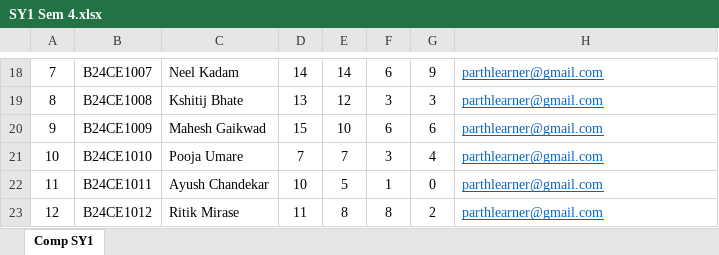
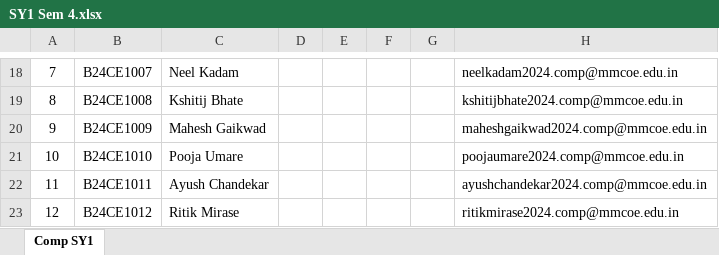
Before and after one commit to prc7558/Score-Synth, an Excel workbook: dist/templates/SY1 Sem 4.xlsx, sheet Comp SY1, drawn as a sheet; only a part is shown, gaps mark what is left out; values as stored, in another font and other column widths than the file's, no borders; charts and pictures not drawn; the diff covers the shown part only; the diff names each change by its address in the sheet, - before the commit and + after, or states it on an @@ line.

```diff
--- a/dist/templates/SY1 Sem 4.xlsx (sheet Comp SY1)
+++ b/dist/templates/SY1 Sem 4.xlsx (sheet Comp SY1)
-D18: 14
+D18: (empty)
-E18: 14
+E18: (empty)
-F18: 6
+F18: (empty)
-G18: 9
+G18: (empty)
@@ H18:H23 underline: on → off, text colour: #0563C1 → black @@
-H18: parthlearner@gmail.com
+H18: neelkadam2024.comp@mmcoe.edu.in
-D19: 13
+D19: (empty)
-E19: 12
+E19: (empty)
-F19: 3
+F19: (empty)
-G19: 3
+G19: (empty)
-H19: parthlearner@gmail.com
+H19: kshitijbhate2024.comp@mmcoe.edu.in
-D20: 15
+D20: (empty)
-E20: 10
+E20: (empty)
-F20: 6
+F20: (empty)
-G20: 6
+G20: (empty)
-H20: parthlearner@gmail.com
+H20: maheshgaikwad2024.comp@mmcoe.edu.in
-D21: 7
+D21: (empty)
-E21: 7
+E21: (empty)
-F21: 3
+F21: (empty)
-G21: 4
+G21: (empty)
-H21: parthlearner@gmail.com
+H21: poojaumare2024.comp@mmcoe.edu.in
-D22: 10
+D22: (empty)
-E22: 5
+E22: (empty)
-F22: 1
+F22: (empty)
-G22: 0
+G22: (empty)
-H22: parthlearner@gmail.com
+H22: ayushchandekar2024.comp@mmcoe.edu.in
-D23: 11
+D23: (empty)
-E23: 8
+E23: (empty)
-F23: 8
+F23: (empty)
-G23: 2
+G23: (empty)
-H23: parthlearner@gmail.com
+H23: ritikmirase2024.comp@mmcoe.edu.in
```
Also changed, not shown: 350 edited cells and cell formats elsewhere in this sheet, dist/templates/SY1 Sem 3.xlsx, dist/templates/SY2 Sem 4.xlsx, 19 other files.
